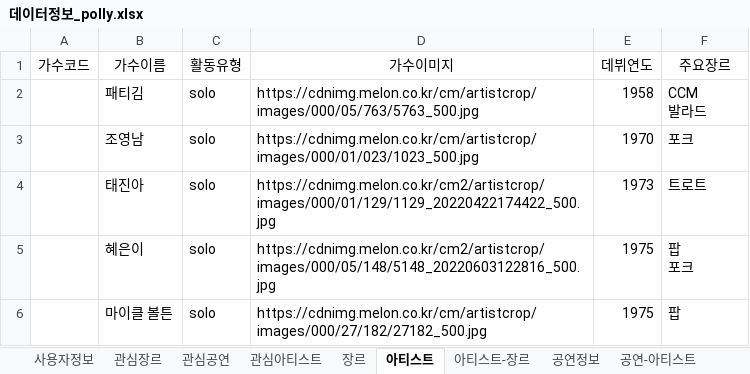
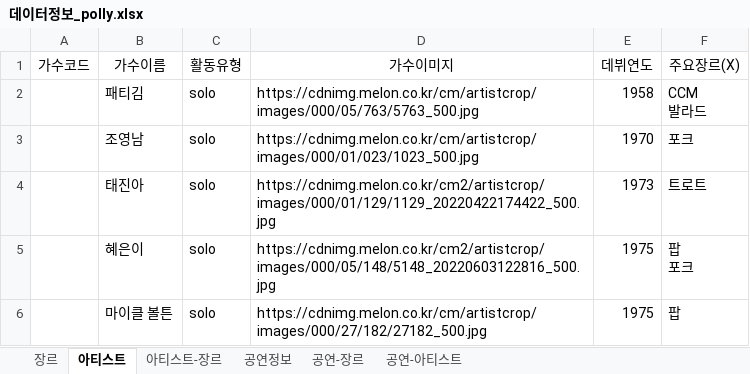
Before and after one commit to Preznt/Tiget, an Excel workbook: document/데이터정보_polly.xlsx, sheet 아티스트, drawn as a sheet; only a part is shown; values as stored, in another font and other column widths than the file's, no borders; the diff names each change by its address in the sheet, - before the commit and + after, or states it on an @@ line.

```diff
--- a/document/데이터정보_polly.xlsx (sheet 아티스트)
+++ b/document/데이터정보_polly.xlsx (sheet 아티스트)
-sheet tab: 사용자정보
-sheet tab: 관심장르
-sheet tab: 관심공연
-sheet tab: 관심아티스트
+sheet tab: 공연-장르
-F1: 주요장르
+F1: 주요장르(X)
```
Also changed, not shown: sheet 공연정보, other sheet tabs, 4 other files.
